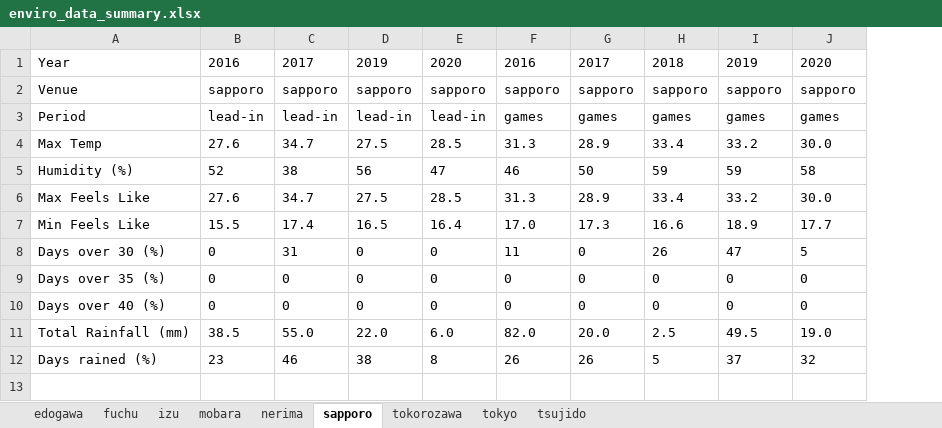
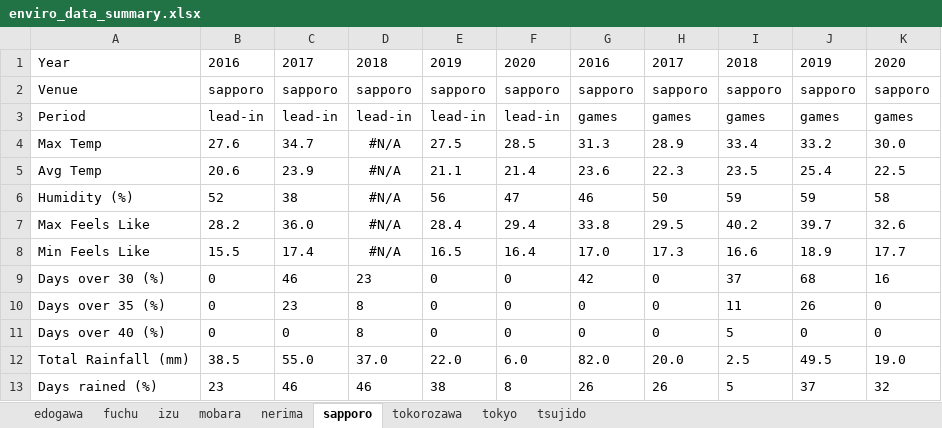
Before and after one commit to HPSNZ/environmental_report, an Excel workbook: data/2020 update/enviro_data_summary.xlsx, sheet sapporo, drawn as a sheet; values as stored, in another font and other column widths than the file's, no borders; addresses are those after the commit; the diff names each change by its address in the sheet, - before the commit and + after, or states it on an @@ line.

```diff
--- a/data/2020 update/enviro_data_summary.xlsx (sheet sapporo)
+++ b/data/2020 update/enviro_data_summary.xlsx (sheet sapporo)
+column D, rows 1-4: 2018 | sapporo | lead-in | #N/A; rows 6-13: #N/A | #N/A | #N/A | 23 | 8 | 8 | 37.0 | 46
+row 5: Avg Temp | 20.6 | 23.9 | #N/A | 21.1 | 21.4 | 23.6 | 22.3 | 23.5 | 25.4 | 22.5
-B7: 27.6
+B7: 28.2
-C7: 34.7
+C7: 36.0
-E7: 27.5
+E7: 28.4
-F7: 28.5
+F7: 29.4
-G7: 31.3
+G7: 33.8
-H7: 28.9
+H7: 29.5
-I7: 33.4
+I7: 40.2
-J7: 33.2
+J7: 39.7
-K7: 30.0
+K7: 32.6
-C9: 31
+C9: 46
-G9: 11
+G9: 42
-I9: 26
+I9: 37
-J9: 47
+J9: 68
-K9: 5
+K9: 16
-C10: 0
+C10: 23
-I10: 0
+I10: 11
-J10: 0
+J10: 26
-I11: 0
+I11: 5
```
Also changed, not shown: sheet tsujido, sheet tokorozawa, sheet edogawa, sheet mobara, sheet nerima, sheet fuchu, 2 more sheets, data/2020 update/enviro_data_summary_para.xlsx, 1 other file.
